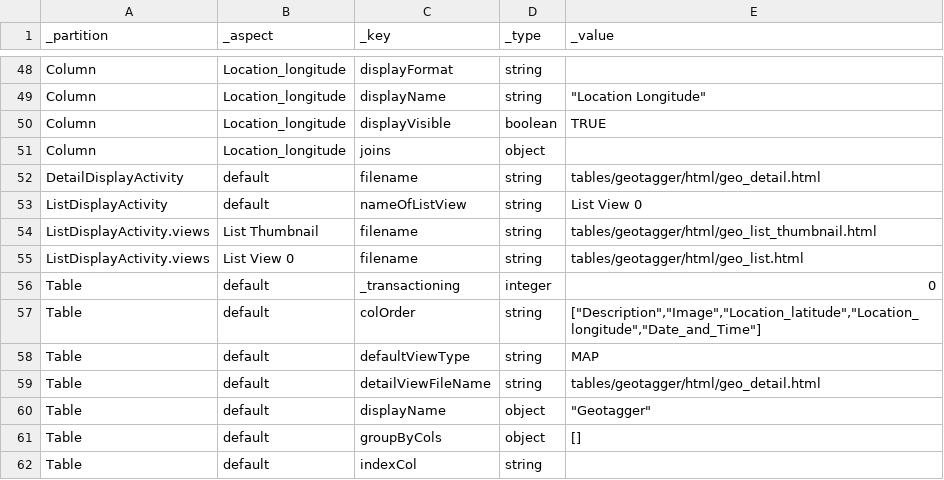
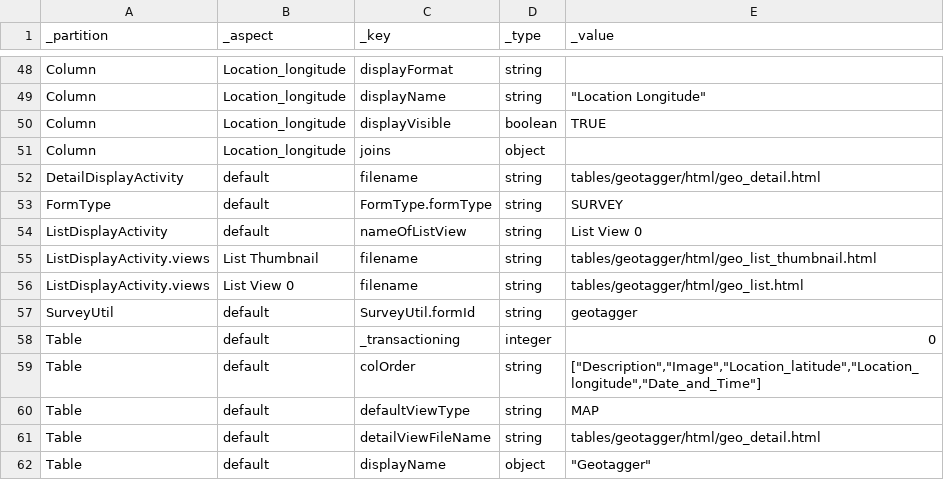
Before and after one commit to magogt/opendatakit.survey-js-clean, a CSV file: app/tables/geotagger/properties.csv, drawn as a sheet; only a part is shown, gaps mark what is left out; the shorter side is filled out with more unchanged rows; the diff names each change by its address in the sheet, - before the commit and + after, or states it on an @@ line.

Commit message:
updated geotagger to have default form the survey form.

```diff
--- a/app/tables/geotagger/properties.csv
+++ b/app/tables/geotagger/properties.csv
+row 53: FormType | default | FormType.formType | string | SURVEY
+row 57: SurveyUtil | default | SurveyUtil.formId | string | geotagger
```
